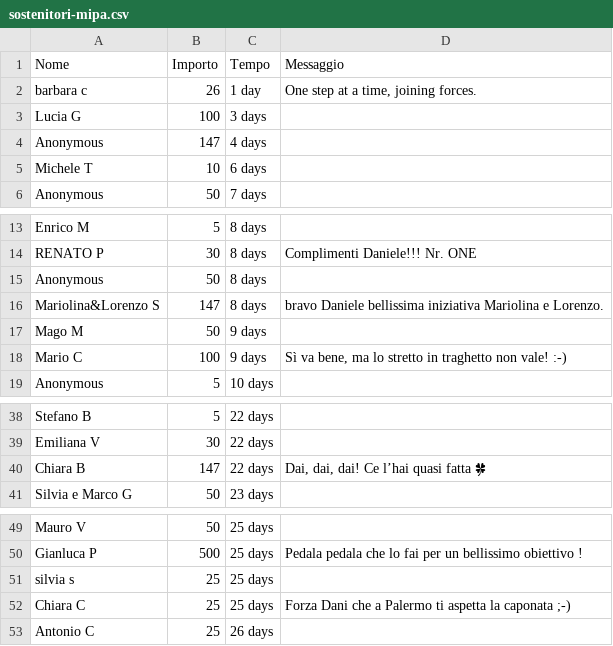
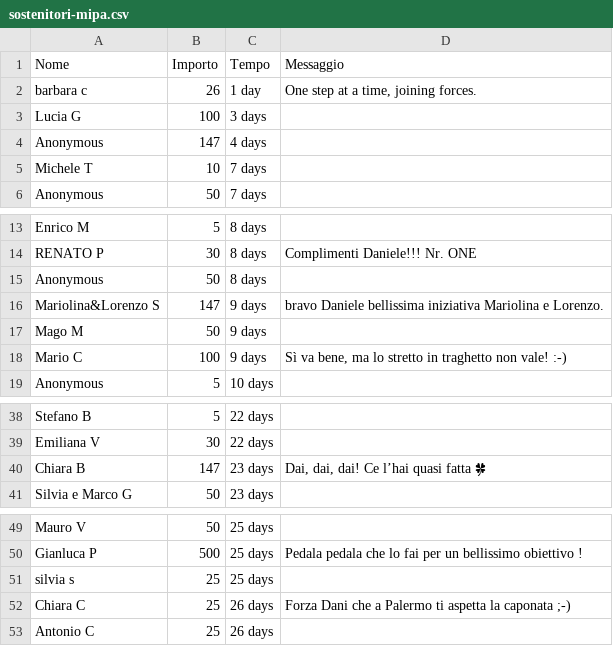
Before and after one commit to dannybag/inbiciperilmondo, a CSV file: sostenitori-mipa.csv, drawn as a sheet; only a part is shown, gaps mark what is left out.

```diff
--- a/sostenitori-mipa.csv
+++ b/sostenitori-mipa.csv
@@ -4,3 +4,3 @@
 "Anonymous","147","4 days",""
-"Michele T","10","6 days",""
+"Michele T","10","7 days",""
 "Anonymous","50","7 days",""
@@ -15,3 +15,3 @@
 "Anonymous","50","8 days",""
-"Mariolina&Lorenzo S","147","8 days","bravo Daniele bellissima iniziativa Mariolina e Lorenzo."
+"Mariolina&Lorenzo S","147","9 days","bravo Daniele bellissima iniziativa Mariolina e Lorenzo."
 "Mago M","50","9 days",""
@@ -39,3 +39,3 @@
 "Emiliana V","30","22 days",""
-"Chiara B","147","22 days","Dai, dai, dai! Ce l’hai quasi fatta 🍀"
+"Chiara B","147","23 days","Dai, dai, dai! Ce l’hai quasi fatta 🍀"
 "Silvia e Marco G","50","23 days",""
@@ -51,3 +51,3 @@
 "silvia s","25","25 days",""
-"Chiara C","25","25 days","Forza Dani che a Palermo ti aspetta la caponata ;-)"
+"Chiara C","25","26 days","Forza Dani che a Palermo ti aspetta la caponata ;-)"
 "Antonio C","25","26 days",""
```
Also changed, not shown: 1 other file.
